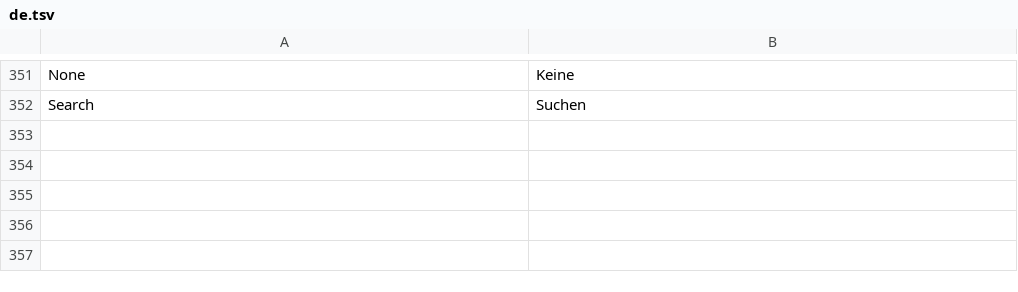
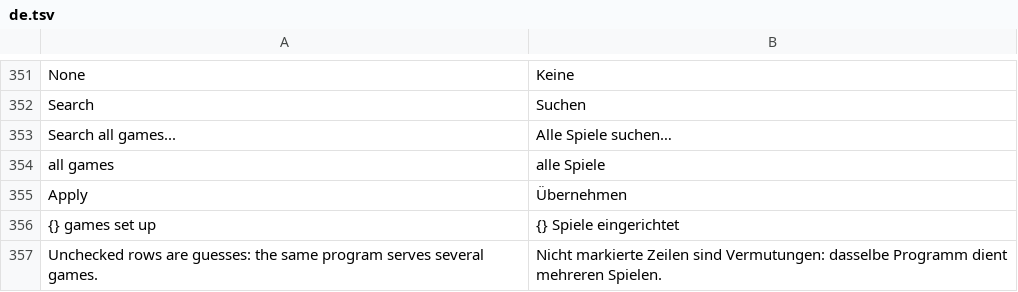
Before and after one commit to OpenGamePlus/OpenASE-Plus, a TSV file: rust/src/locales/de.tsv, drawn as a sheet; only a part is shown, gaps mark what is left out; the diff names each change by its address in the sheet, - before the commit and + after, or states it on an @@ line.

```diff
--- a/rust/src/locales/de.tsv
+++ b/rust/src/locales/de.tsv
+row 353: Search all games... | Alle Spiele suchen…
+row 354: all games | alle Spiele
+row 355: Apply | Übernehmen
+row 356: {} games set up | {} Spiele eingerichtet
+row 357: Unchecked rows are guesses: the same program serves several games. | Nicht markierte Zeilen sind Vermutungen: dasselbe Programm dient mehreren Spielen.
```
Also changed, not shown: rust/src/locales/es.tsv, rust/src/locales/fr.tsv, 11 other files.
